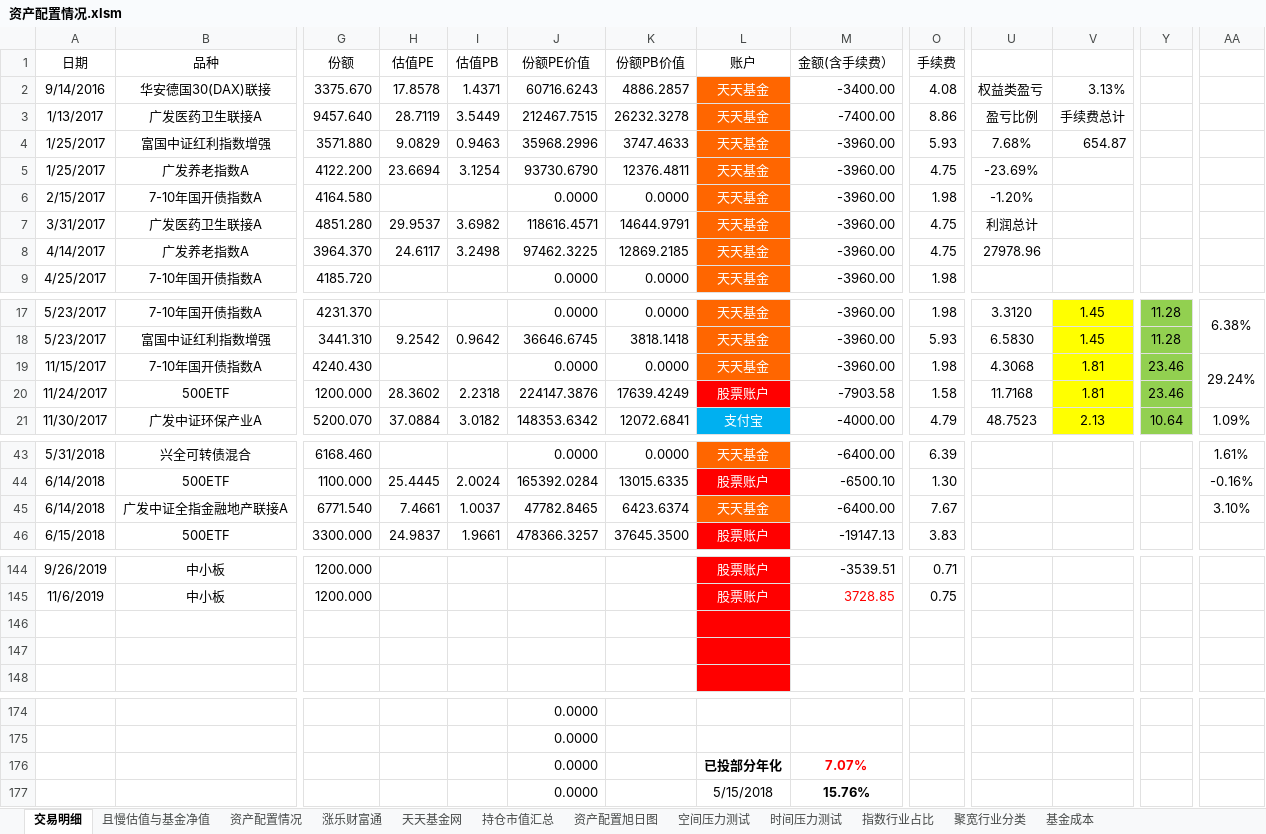
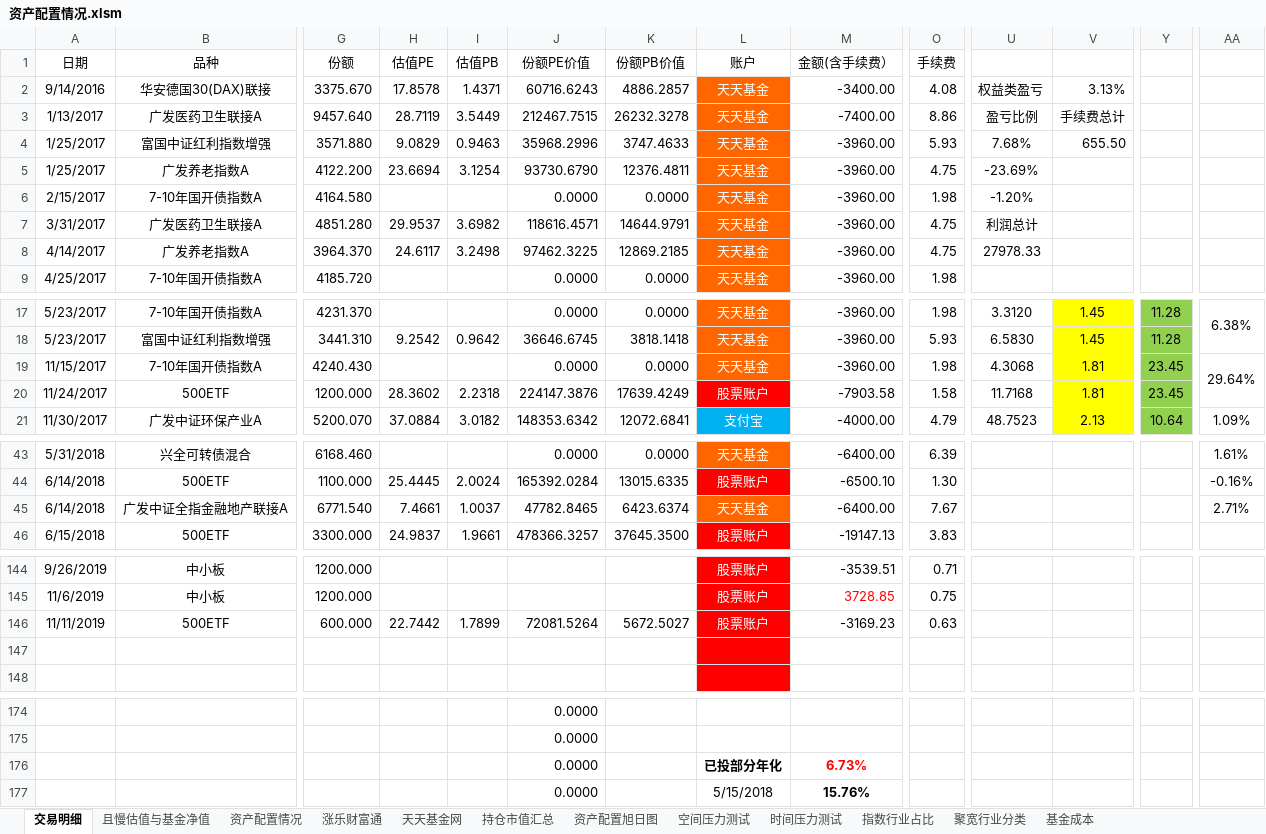
Before and after one commit to klq26/finance-data, an Excel workbook: Portfolio/资产配置情况.xlsm, sheet 交易明细, drawn as a sheet; only a part is shown, gaps mark what is left out; values as stored, in another font and other column widths than the file's, no borders; conditional formats not drawn; rows hold the shown columns only; the diff names each change by its address in the sheet, - before the commit and + after, or states it on an @@ line.

```diff
--- a/Portfolio/资产配置情况.xlsm (sheet 交易明细)
+++ b/Portfolio/资产配置情况.xlsm (sheet 交易明细)
-V4: 654.87
+V4: 655.50
-U8: 27978.96
+U8: 27978.33
-Y19:Y20: 23.46
+Y19:Y20: 23.45
-AA19: 29.24%
+AA19: 29.64%
-AA45: 3.10%
+AA45: 2.71%
-row 146: (empty)
+row 146: 11/11/2019 | 500ETF | 600.000 | 22.7442 | 1.7899 | 72081.5264 | 5672.5027 | 股票账户 | -3169.23 | 0.63
-M176 (金额(含手续费）): 7.07%
+M176 (金额(含手续费）): 6.73%
```
Also changed, not shown: sheet 时间压力测试, sheet 空间压力测试, sheet 指数行业占比, sheet 资产配置情况, charts or pictures, Portfolio/scripts/output/201911/康力泉/康力泉整体收益估算.xlsx, Portfolio/scripts/output/201911/康力泉/康力泉整体资产配置.xlsx, 18 other files.
